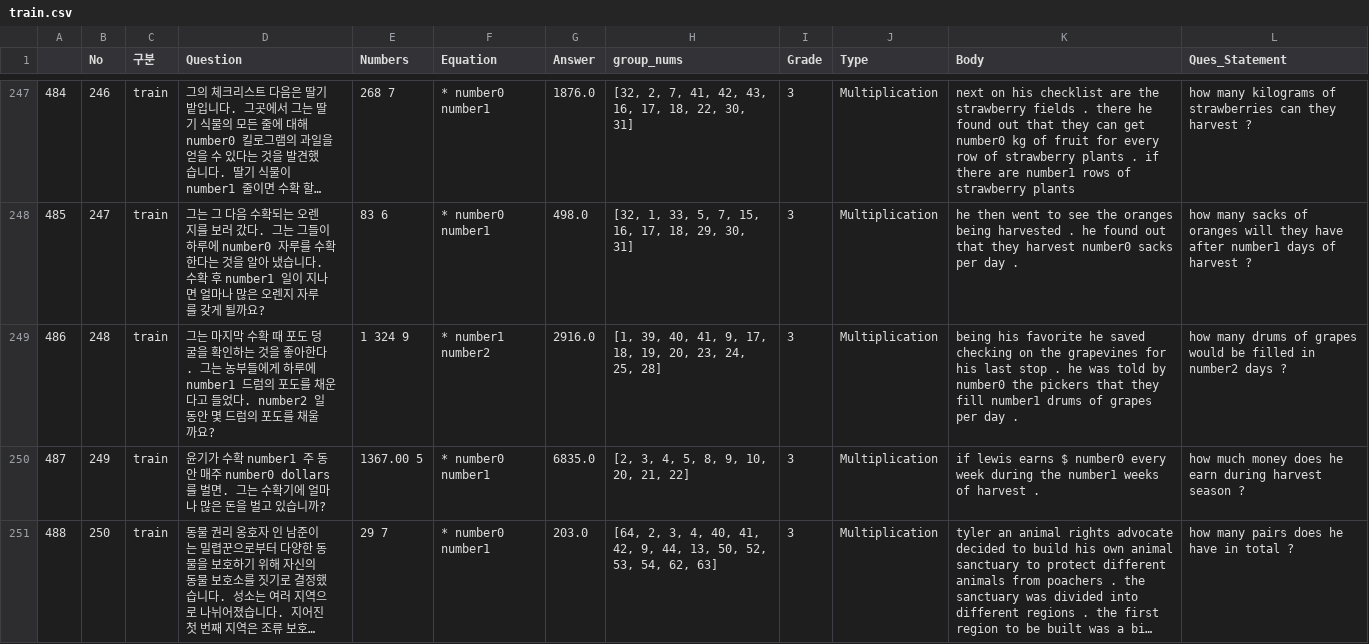
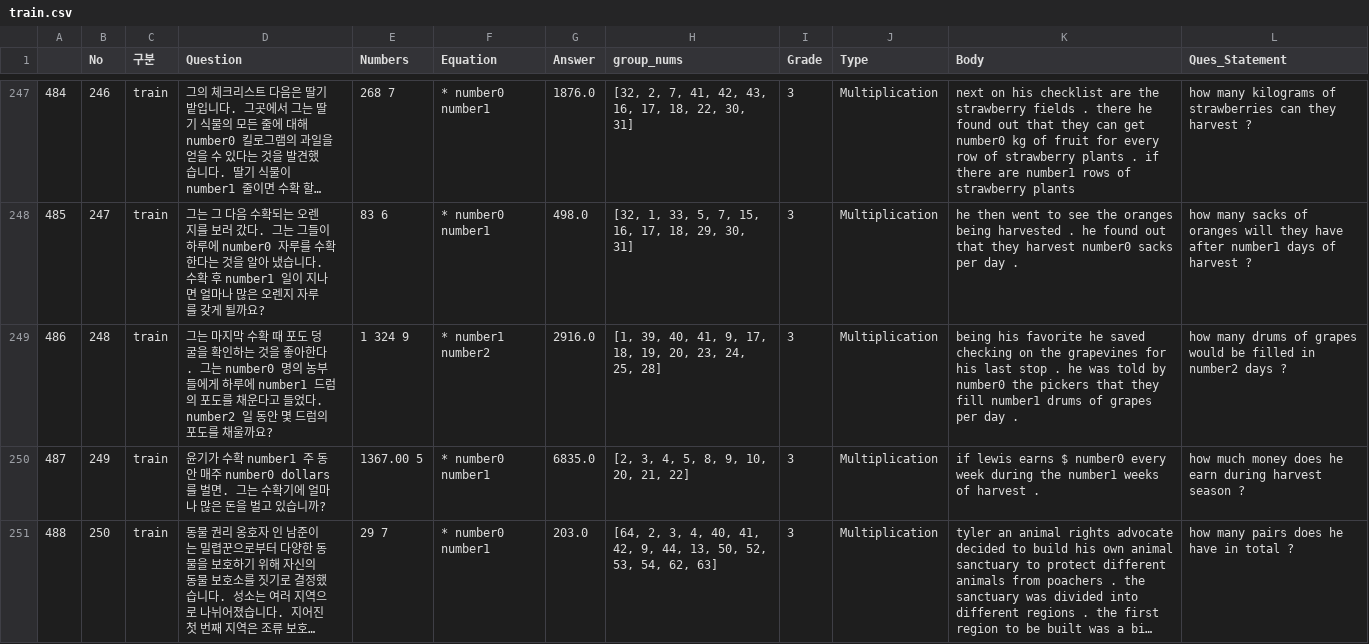
Before and after one commit to est-ai/MWPToolkit, a CSV file: dataset/kor_asdiv-a/train.csv, drawn as a sheet; only a part is shown, gaps mark what is left out; long unchanged cells end in ….

Commit message:
Fix bug on getting group num from deprel info

```diff
--- a/dataset/kor_asdiv-a/train.csv
+++ b/dataset/kor_asdiv-a/train.csv
@@ -248,3 +248,3 @@
 485,247,train,그는 그 다음 수확되는 오렌지를 보러 갔다. 그는 그들이 하루에 number0 자루를 수확한다는 것을 알아 냈습니다. 수확 후 number1 일이 지나면 얼마나 많은 오렌지 자루를 갖게 될까요?,83 6,* number0 number1,498.0,"[32, 1, 33, 5, 7, 15, 16, 17, 18, 29, 30, 31]",3,Multiplication,he then went to see the oranges being harvested . he found out that they harvest number0 sacks per day .,how many sacks of oranges will they have after number1 days of harvest ?
-486,248,train,그는 마지막 수확 때 포도 덩굴을 확인하는 것을 좋아한다. 그는 농부들에게 하루에 number1 드럼의 포도를 채운다고 들었다. number2 일 동안 몇 드럼의 포도를 채울까요?,1 324 9,* number1 number2,2916.0,"[1, 39, 40, 41, 9, 17, 18, 19, 20, 23, 24, 25, 28]",3,Multiplication,being his favorite he saved checking on the grapevines for his last stop . he was told by number0 the pickers that they fill number1 drums of grapes per day .,how many drums of grapes would be filled in number2 days ?
+486,248,train,그는 마지막 수확 때 포도 덩굴을 확인하는 것을 좋아한다. 그는 number0 명의 농부들에게 하루에 number1 드럼의 포도를 채운다고 들었다. number2 일 동안 몇 드럼의 포도를 채울까요?,1 324 9,* number1 number2,2916.0,"[1, 39, 40, 41, 9, 17, 18, 19, 20, 23, 24, 25, 28]",3,Multiplication,being his favorite he saved checking on the grapevines for his last stop . he was told by number0 the pickers that they fill number1 drums of grapes per day .,how many drums of grapes would be filled in number2 days ?
 487,249,train,윤기가 수확 number1 주 동안 매주 number0 dollars를 벌면. 그는 수확기에 얼마나 많은 돈을 벌고 있습니까?,1367.00 5,* number0 number1,6835.0,"[2, 3, 4, 5, 8, 9, 10, 20, 21, 22]",3,Multiplication,if lewis earns $ number0 every week during the number1 weeks of harvest .,how much money does he earn during harvest season ?
```
Also changed, not shown: 3 other files.
